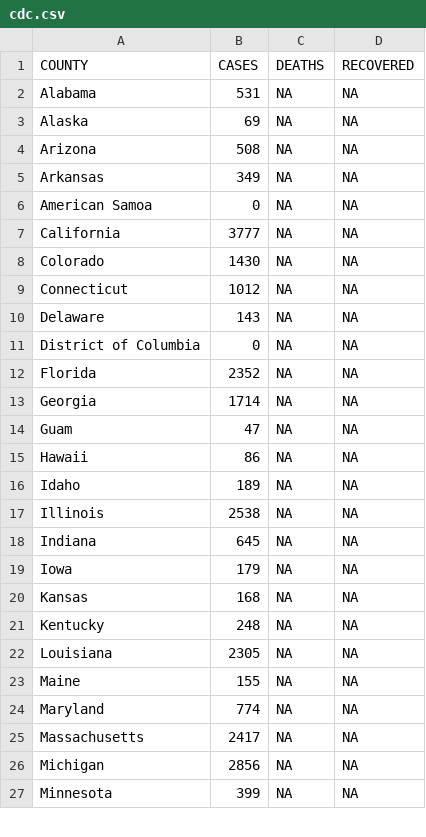
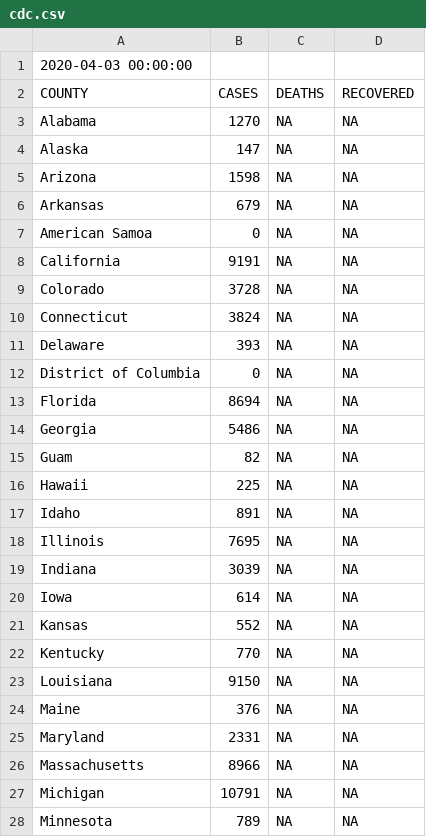
Before and after one commit to idirlab/covid19data, a CSV file: COVID_data_collection/data/cdc.csv, drawn as a sheet; only a part is shown; the diff covers the shown part only.

```diff
--- a/COVID_data_collection/data/cdc.csv
+++ b/COVID_data_collection/data/cdc.csv
@@ -1,27 +1,28 @@
+2020-04-03 00:00:00
 COUNTY	CASES	DEATHS	RECOVERED
-Alabama	531	NA	NA
-Alaska	69	NA	NA
-Arizona	508	NA	NA
-Arkansas	349	NA	NA
+Alabama	1270	NA	NA
+Alaska	147	NA	NA
+Arizona	1598	NA	NA
+Arkansas	679	NA	NA
 American Samoa	0	NA	NA
-California	3777	NA	NA
-Colorado	1430	NA	NA
-Connecticut	1012	NA	NA
-Delaware	143	NA	NA
+California	9191	NA	NA
+Colorado	3728	NA	NA
+Connecticut	3824	NA	NA
+Delaware	393	NA	NA
 District of Columbia	0	NA	NA
-Florida	2352	NA	NA
-Georgia	1714	NA	NA
-Guam	47	NA	NA
-Hawaii	86	NA	NA
-Idaho	189	NA	NA
-Illinois	2538	NA	NA
-Indiana	645	NA	NA
-Iowa	179	NA	NA
-Kansas	168	NA	NA
-Kentucky	248	NA	NA
-Louisiana	2305	NA	NA
-Maine	155	NA	NA
-Maryland	774	NA	NA
-Massachusetts	2417	NA	NA
-Michigan	2856	NA	NA
-Minnesota	399	NA	NA
+Florida	8694	NA	NA
+Georgia	5486	NA	NA
+Guam	82	NA	NA
+Hawaii	225	NA	NA
+Idaho	891	NA	NA
+Illinois	7695	NA	NA
+Indiana	3039	NA	NA
+Iowa	614	NA	NA
+Kansas	552	NA	NA
+Kentucky	770	NA	NA
+Louisiana	9150	NA	NA
+Maine	376	NA	NA
+Maryland	2331	NA	NA
+Massachusetts	8966	NA	NA
+Michigan	10791	NA	NA
+Minnesota	789	NA	NA
```
Also changed, not shown: 6 removed rows and 28 edited cells elsewhere in this file, COVID_data_collection/data/COVIDTrackingProject.csv, COVID_data_collection/data/johns_hopkins_counties.csv, 17 other files.
